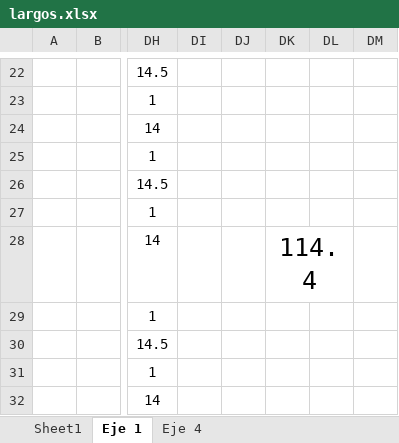
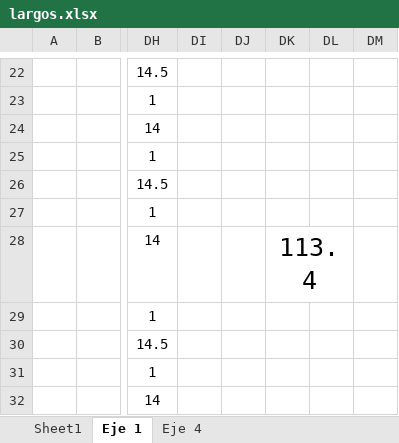
Before and after one commit to ppizarror/proyecto-CI5223, an Excel workbook: Entrega 01/largos.xlsx, sheet Eje 1, drawn as a sheet; only a part is shown, gaps mark what is left out; values as stored, in another font and other column widths than the file's, no borders; conditional formats not drawn; the diff names each change by its address in the sheet, - before the commit and + after, or states it on an @@ line.

```diff
--- a/Entrega 01/largos.xlsx (sheet Eje 1)
+++ b/Entrega 01/largos.xlsx (sheet Eje 1)
-DK28: 114.4
+DK28: 113.4
```
Also changed, not shown: sheet Eje 4.
